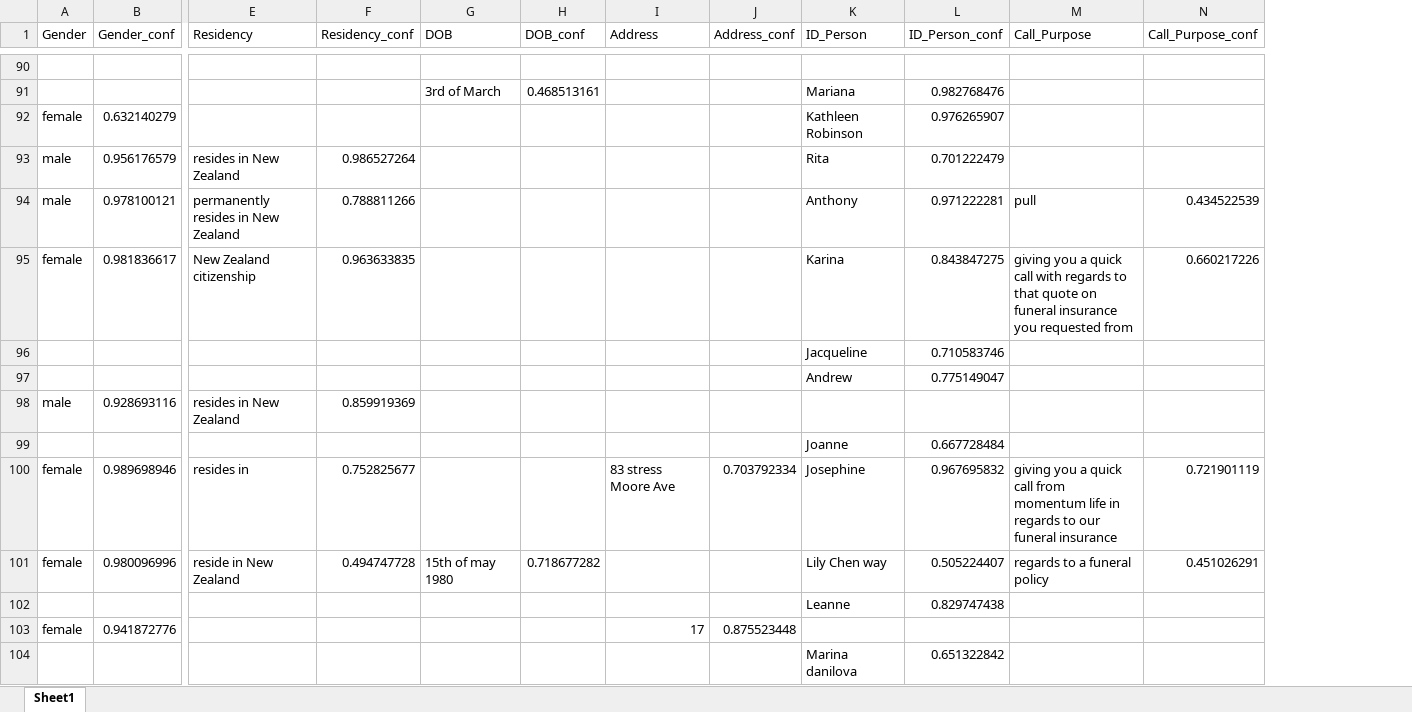
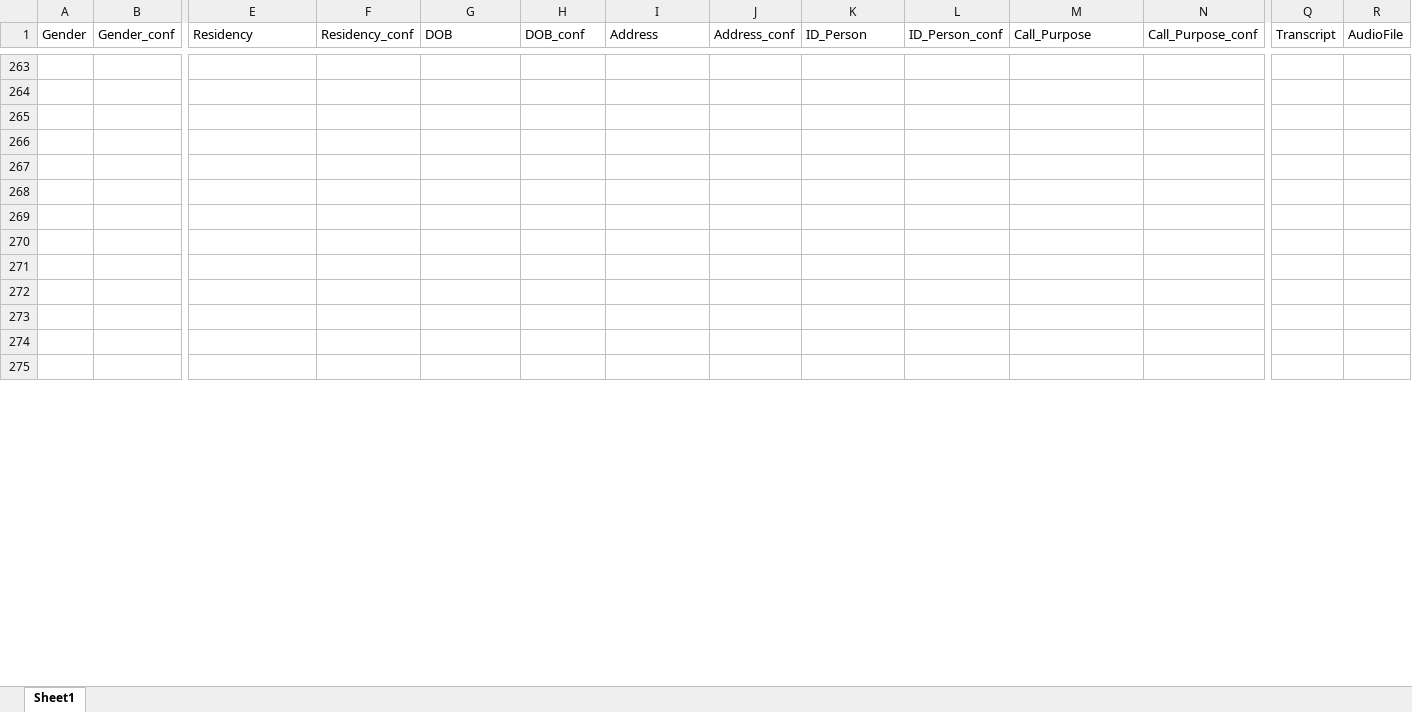
Before and after one commit to Presale-ANZ/Momentum, an Excel workbook: Result.xlsx, sheet Sheet1, drawn as a sheet; only a part is shown, gaps mark what is left out; values as stored, in another font and other column widths than the file's, no borders; table styles not drawn; removed rows and columns are numbered as before the commit, all else as after; rows hold the shown columns only; the diff covers the shown part only; the diff names each change by its address in the sheet, - before the commit and + after, or states it on an @@ line.

```diff
--- a/Result.xlsx (sheet Sheet1)
+++ b/Result.xlsx (sheet Sheet1)
+column Q (Transcript), empty
+column R (AudioFile), empty
-row 264:  |  |  |  | 3rd of March | 0.468513161 |  |  | Mariana | 0.982768476
+row 264: (empty)
-row 265: female | 0.632140279 |  |  |  |  |  |  | Kathleen Robinson | 0.976265907
+row 265: (empty)
-row 266: male | 0.956176579 | resides in New Zealand | 0.986527264 |  |  |  |  | Rita | 0.701222479
+row 266: (empty)
-row 267: male | 0.978100121 | permanently resides in New Zealand | 0.788811266 |  |  |  |  | Anthony | 0.971222281 | pull | 0.434522539
+row 267: (empty)
-row 268: female | 0.981836617 | New Zealand citizenship | 0.963633835 |  |  |  |  | Karina | 0.843847275 | giving you a quick call with regards to that quote on funeral insurance you requested from | 0.660217226
+row 268: (empty)
-row 269:  |  |  |  |  |  |  |  | Jacqueline | 0.710583746
+row 269: (empty)
-row 270:  |  |  |  |  |  |  |  | Andrew | 0.775149047
+row 270: (empty)
-row 271: male | 0.928693116 | resides in New Zealand | 0.859919369
+row 271: (empty)
-row 272:  |  |  |  |  |  |  |  | Joanne | 0.667728484
+row 272: (empty)
-row 273: female | 0.989698946 | resides in | 0.752825677 |  |  | 83 stress Moore Ave | 0.703792334 | Josephine | 0.967695832 | giving you a quick call from momentum life in regards to our funeral insurance | 0.721901119
+row 273: (empty)
-row 274: female | 0.980096996 | reside in New Zealand | 0.494747728 | 15th of may 1980 | 0.718677282 |  |  | Lily Chen way | 0.505224407 | regards to a funeral policy | 0.451026291
+row 274: (empty)
-row 275:  |  |  |  |  |  |  |  | Leanne | 0.829747438
+row 275: (empty)
-row 103: female | 0.941872776 |  |  |  |  | 17 | 0.875523448
-row 104:  |  |  |  |  |  |  |  | Marina danilova | 0.651322842
```
Also changed, not shown: 8 added rows, 103 removed rows and 54 edited cells elsewhere in this sheet, hidden cells, 28 other files.
